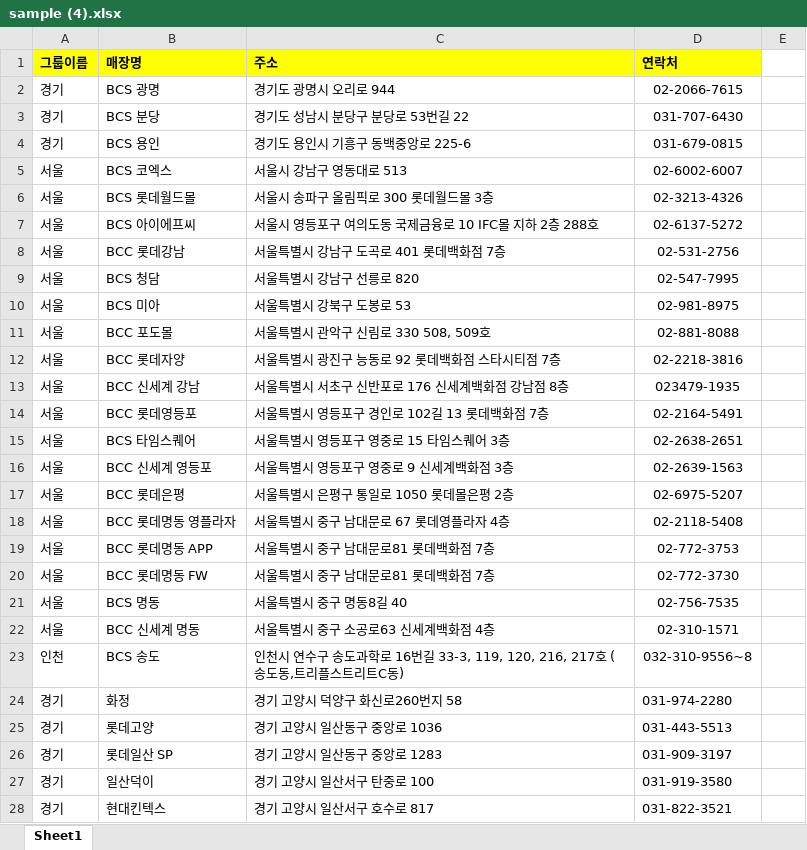
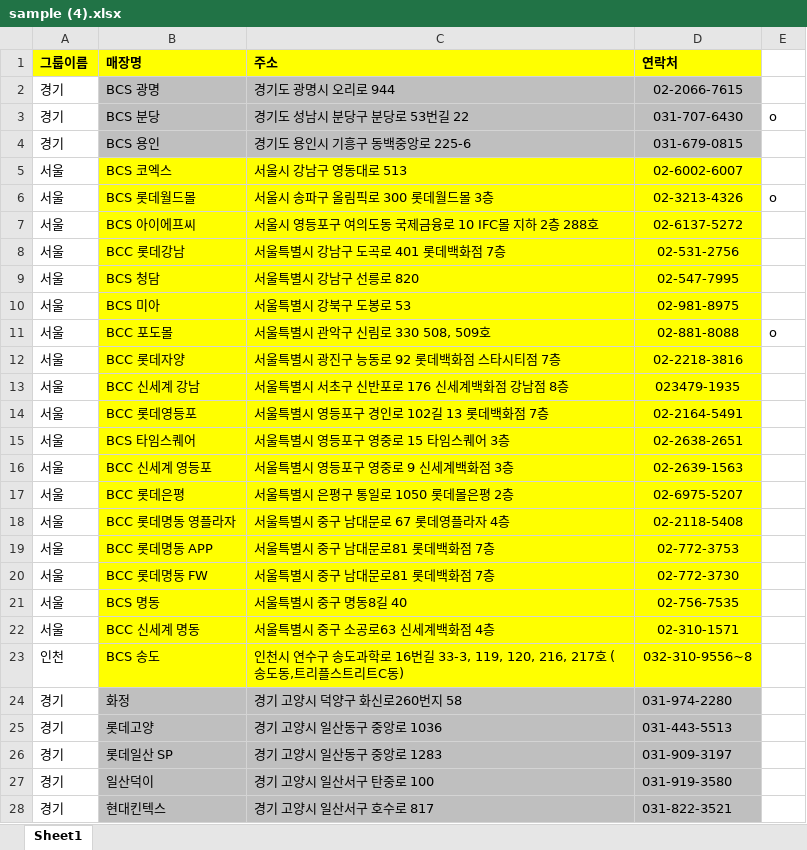
Before and after one commit to kibaeksa/santelglobal-styleguide, an Excel workbook: uploads/sample (4).xlsx, sheet Sheet1, drawn as a sheet; only a part is shown; values as stored, in another font and other column widths than the file's, no borders; the diff covers the shown part only; the diff names each change by its address in the sheet, - before the commit and + after, or states it on an @@ line.

```diff
--- a/uploads/sample (4).xlsx (sheet Sheet1)
+++ b/uploads/sample (4).xlsx (sheet Sheet1)
-B2:D4 fill: none
+B2:D4 fill: #BFBFBF
-E3: (empty)
+E3: o
-B5:D23 fill: none
+B5:D23 fill: #FFFF00
-E6: (empty)
+E6: o
-E11: (empty)
+E11: o
-B24:D28 fill: none
+B24:D28 fill: #BFBFBF
```
Also changed, not shown: cell formats elsewhere in this sheet, uploads/sample.xlsx, 4 other files.
